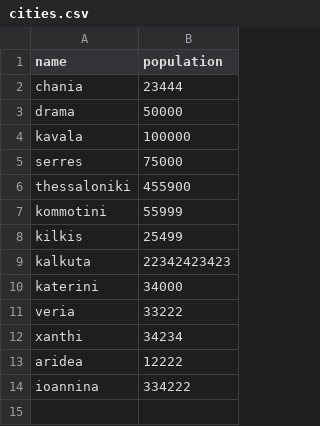
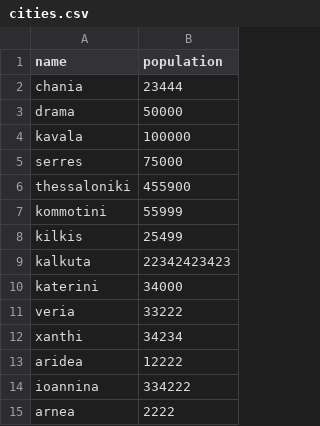
Before and after one commit to tzeikob/BitbucketStationLocations, a CSV file: cities.csv, drawn as a sheet; the diff names each change by its address in the sheet, - before the commit and + after, or states it on an @@ line.

Commit message:
Change city log

```diff
--- a/cities.csv
+++ b/cities.csv
+row 15: arnea | 2222
```
